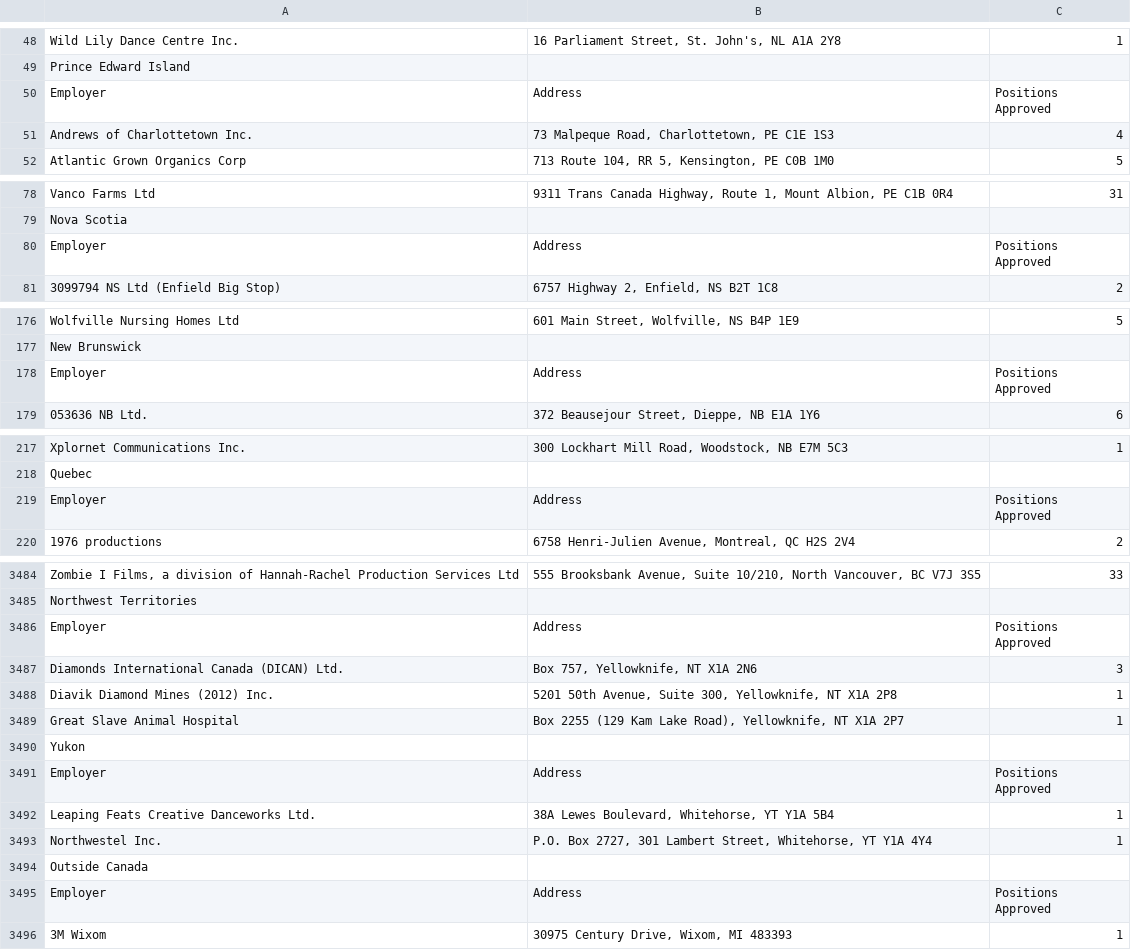
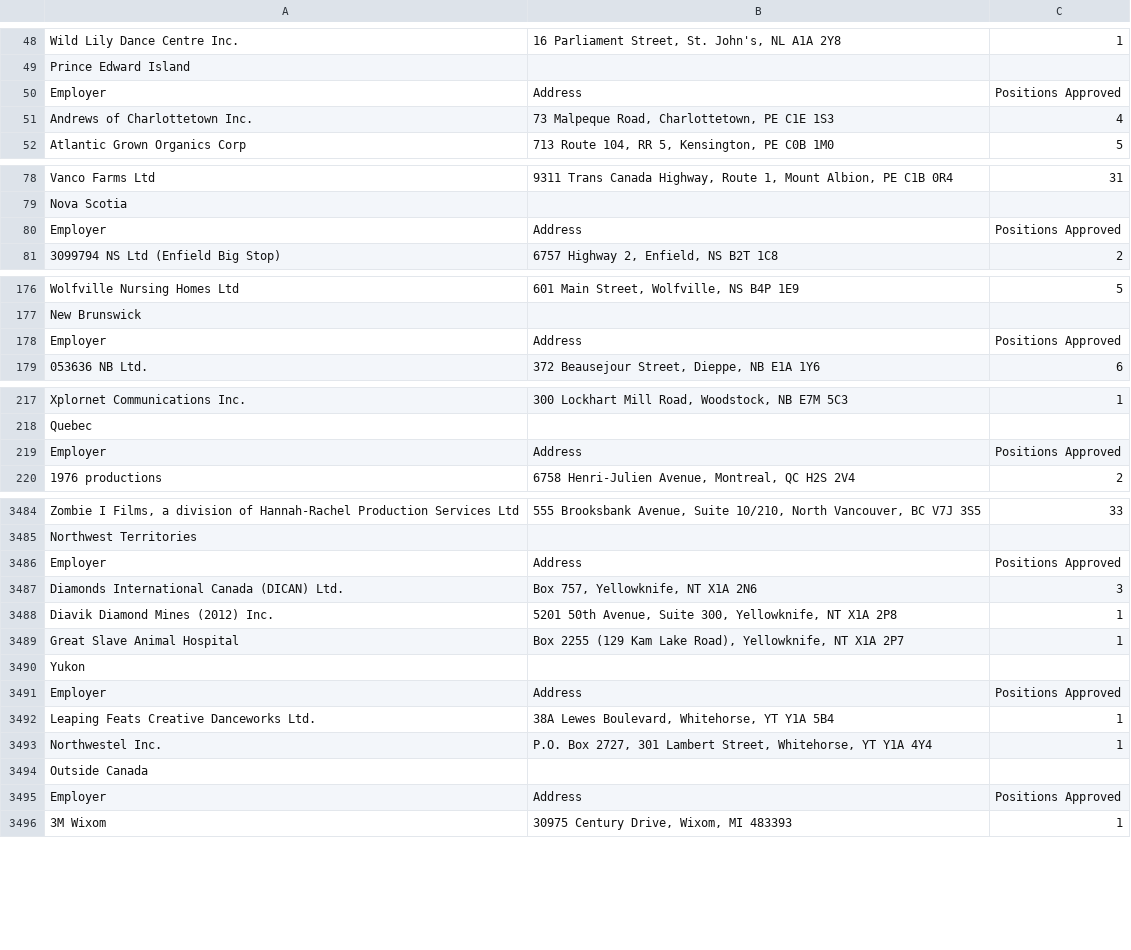
Before and after one commit to huntertran/lmia-map, a CSV file: data/datasets/positive_employers_en.csv, drawn as a sheet; only a part is shown, gaps mark what is left out; ↵ is a line break in a cell; the diff covers the shown part only; the diff names each change by its address in the sheet, - before the commit and + after, or states it on an @@ line.

```diff
--- a/data/datasets/positive_employers_en.csv
+++ b/data/datasets/positive_employers_en.csv
-C50: Positions ↵ Approved
+C50: Positions Approved
-C80: Positions ↵ Approved
+C80: Positions Approved
-C178: Positions ↵ Approved
+C178: Positions Approved
-C219: Positions ↵ Approved
+C219: Positions Approved
-C3486: Positions ↵ Approved
+C3486: Positions Approved
-C3491: Positions ↵ Approved
+C3491: Positions Approved
-C3495: Positions ↵ Approved
+C3495: Positions Approved
```
Also changed, not shown: 5 edited cells elsewhere in this file, 11 other files.
